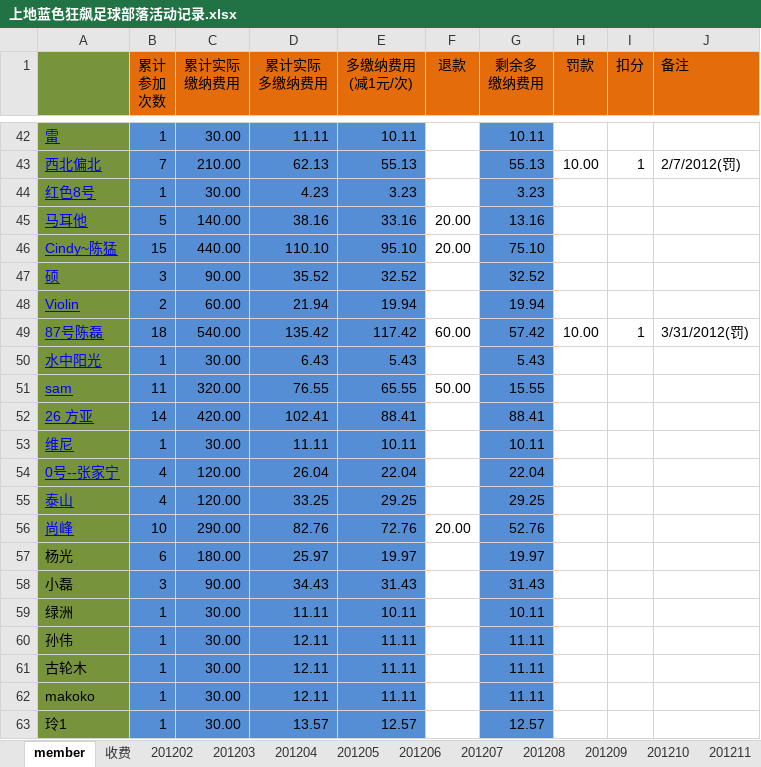
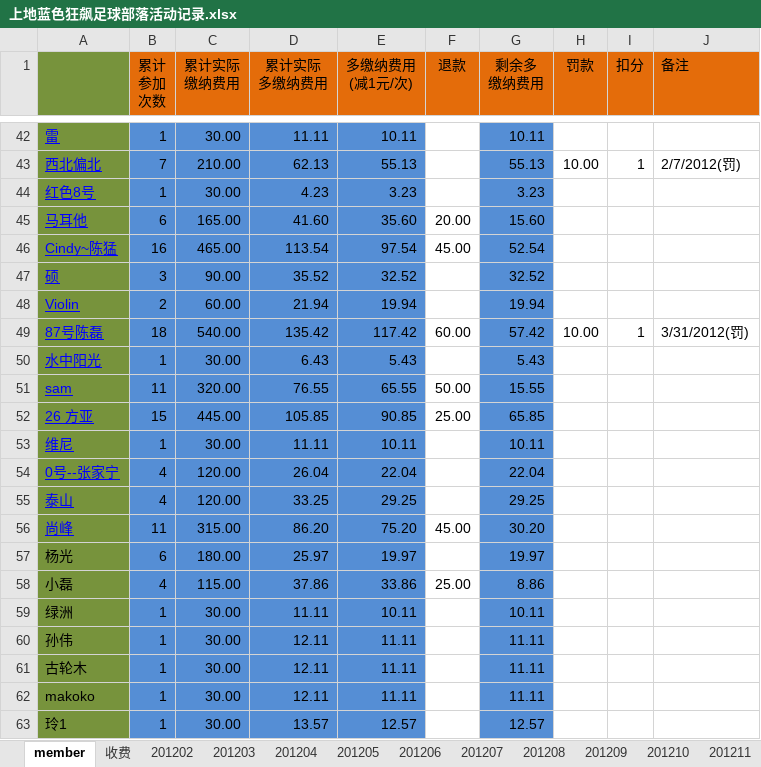
Before and after one commit to jackba/weathervcm, an Excel workbook: house/上地蓝色狂飙足球部落活动记录.xlsx, sheet member, drawn as a sheet; only a part is shown, gaps mark what is left out; values as stored, in another font and other column widths than the file's, no borders; removed rows and columns are numbered as before the commit, all else as after; the diff covers the shown part only; the diff names each change by its address in the sheet, - before the commit and + after, or states it on an @@ line.

```diff
--- a/house/上地蓝色狂飙足球部落活动记录.xlsx (sheet member)
+++ b/house/上地蓝色狂飙足球部落活动记录.xlsx (sheet member)
-row 45: 马耳他 | 5 | 140.00 | 38.16 | 33.16 | 20.00 | 13.16
-row 46: Cindy~陈猛 | 15 | 440.00 | 110.10 | 95.10 | 20.00 | 75.10
+row 45: 马耳他 | 6 | 165.00 | 41.60 | 35.60 | 20.00 | 15.60
+row 46: Cindy~陈猛 | 16 | 465.00 | 113.54 | 97.54 | 45.00 | 52.54
-row 52: 26 方亚 | 14 | 420.00 | 102.41 | 88.41 |  | 88.41
+row 52: 26 方亚 | 15 | 445.00 | 105.85 | 90.85 | 25.00 | 65.85
-row 56: 尚峰 | 10 | 290.00 | 82.76 | 72.76 | 20.00 | 52.76
+row 56: 尚峰 | 11 | 315.00 | 86.20 | 75.20 | 45.00 | 30.20
-row 58: 小磊 | 3 | 90.00 | 34.43 | 31.43 |  | 31.43
+row 58: 小磊 | 4 | 115.00 | 37.86 | 33.86 | 25.00 | 8.86
```
Also changed, not shown: 11 added rows, 11 removed rows and 7 edited cells elsewhere in this sheet, sheet 201205, sheet 收费.
